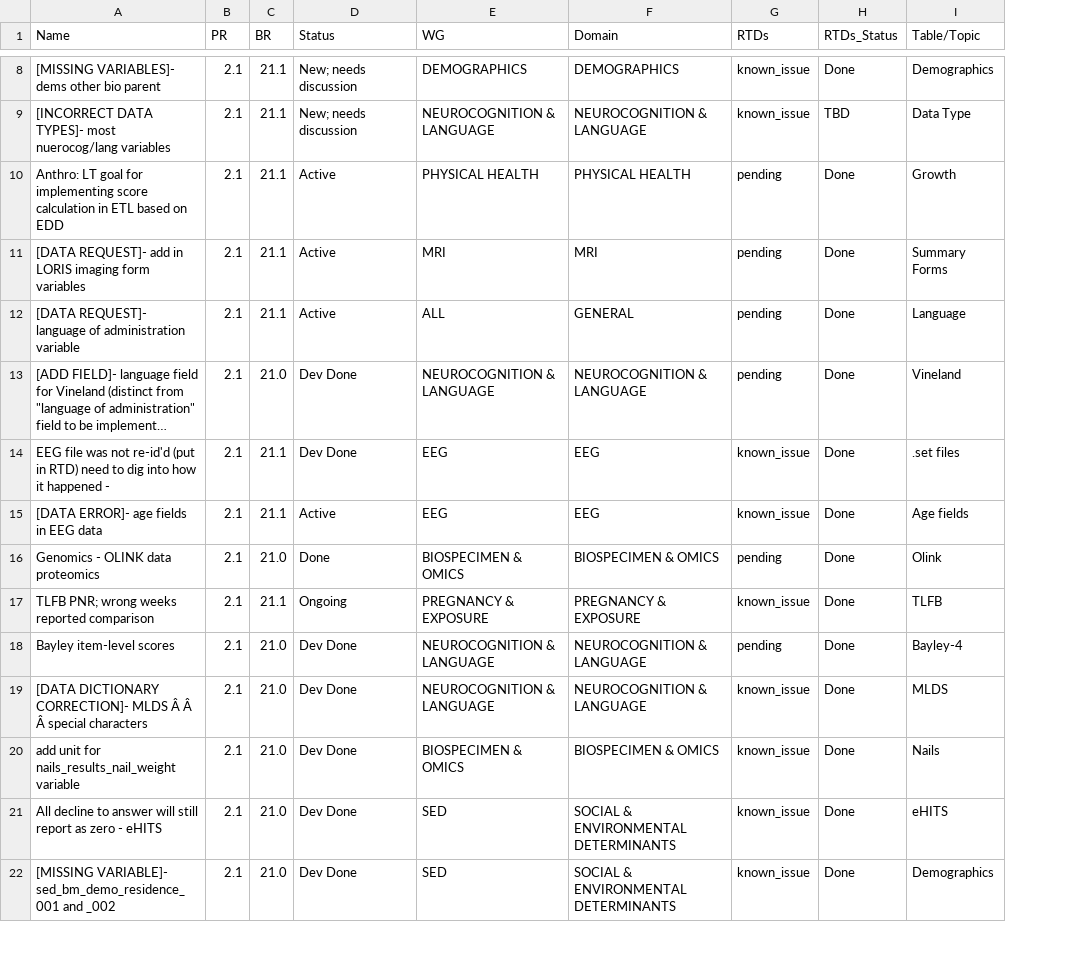
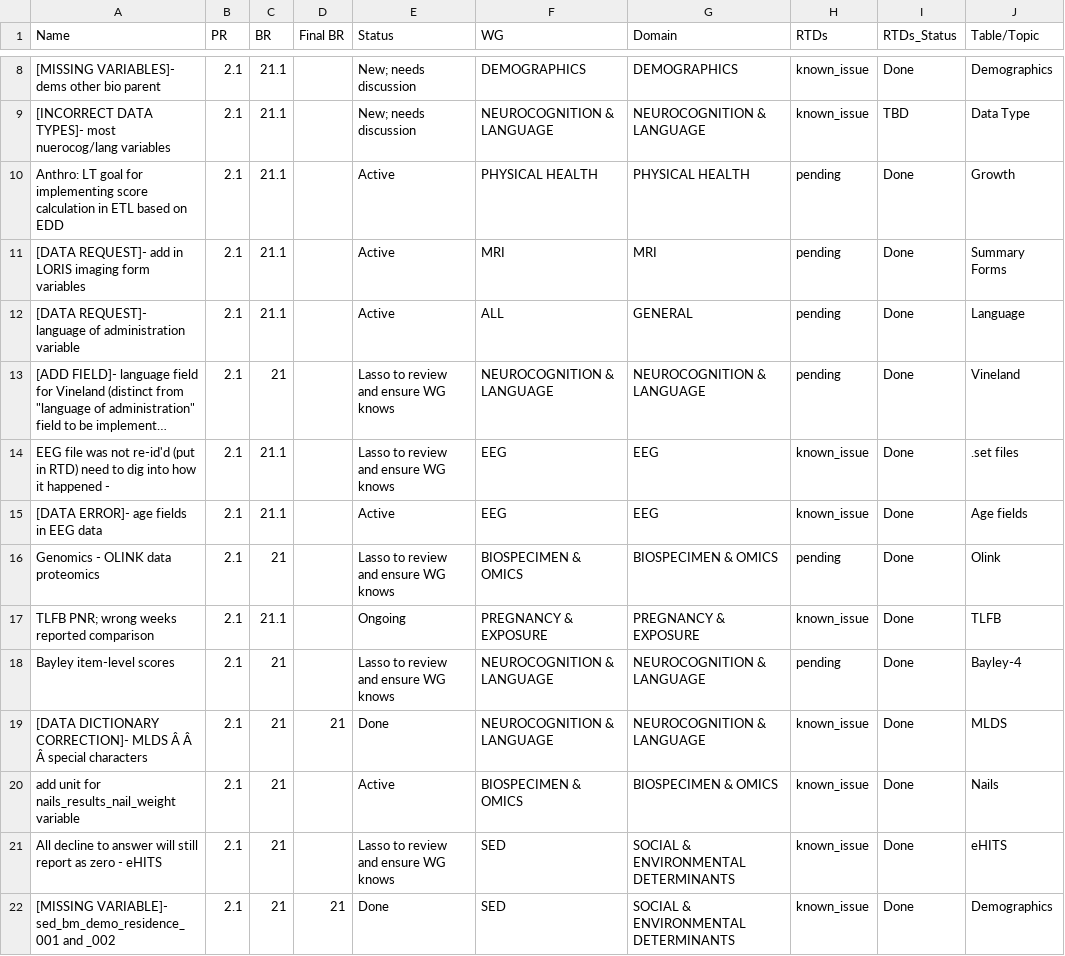
Before and after one commit to nbdc-datahub/hbcd-docs, a TSV file: tools/latest.tsv, drawn as a sheet; only a part is shown, gaps mark what is left out; long unchanged cells end in …; addresses are those after the commit; the diff covers the shown part only; the diff names each change by its address in the sheet, - before the commit and + after, or states it on an @@ line.

```diff
--- a/tools/latest.tsv
+++ b/tools/latest.tsv
+column D (Final BR), rows 19-22: 21 |  |  | 21
-C13 (BR): 21.0
+C13 (BR): 21
-E13:E14 (Status): Dev Done
+E13:E14 (Status): Lasso to review and ensure WG knows
-C16 (BR): 21.0
+C16 (BR): 21
-E16 (Status): Done
+E16 (Status): Lasso to review and ensure WG knows
-C18:C22 (BR): 21.0
+C18:C22 (BR): 21
-E18 (Status): Dev Done
+E18 (Status): Lasso to review and ensure WG knows
-E19 (Status): Dev Done
+E19 (Status): Done
-E20 (Status): Dev Done
+E20 (Status): Active
-E21 (Status): Dev Done
+E21 (Status): Lasso to review and ensure WG knows
-E22 (Status): Dev Done
+E22 (Status): Done
```
Also changed, not shown: 22 edited cells elsewhere in this file, 2 other files.
